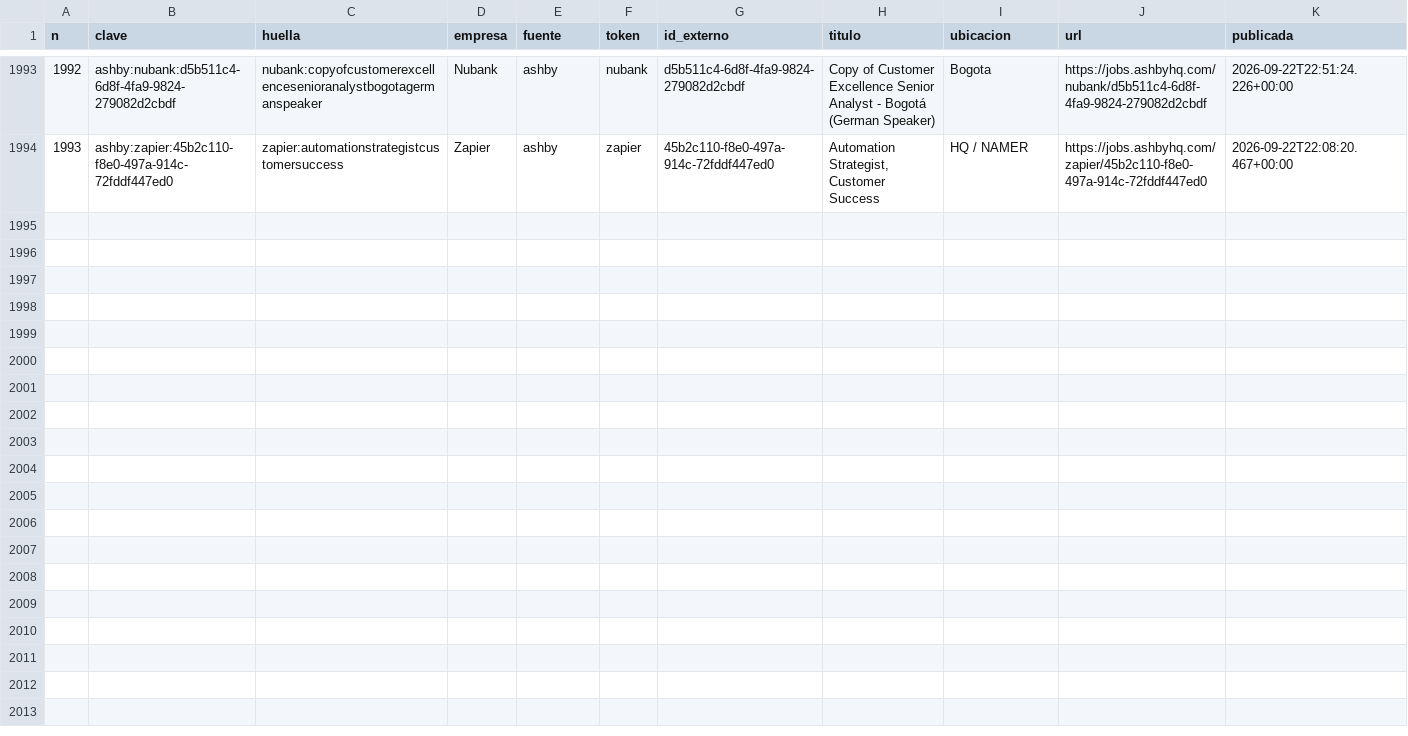
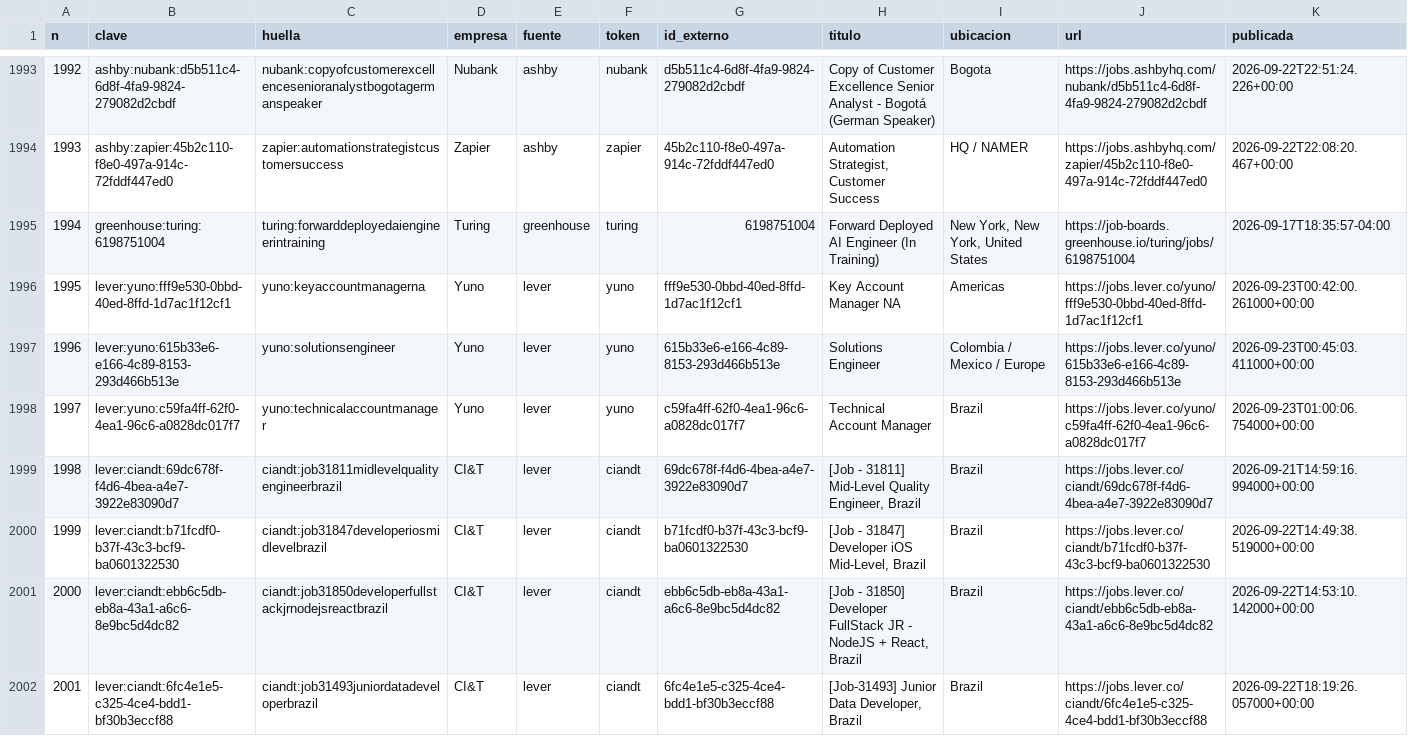
Before and after one commit to juanftoro2006/Radar_Vacantes, a CSV file: data/vacantes.csv, drawn as a sheet; only a part is shown, gaps mark what is left out; rows hold the shown columns only; the diff names each change by its address in the sheet, - before the commit and + after, or states it on an @@ line.

```diff
--- a/data/vacantes.csv
+++ b/data/vacantes.csv
+row 1995: 1994 | greenhouse:turing:6198751004 | turing:forwarddeployedaiengineerintraining | Turing | greenhouse | turing | 6198751004 | Forward Deployed AI Engineer (In Training) | New York, New York, United States | https://job-boards.greenhouse.io/turing/jobs/6198751004 | 2026-09-17T18:35:57-04:00
+row 1996: 1995 | lever:yuno:fff9e530-0bbd-40ed-8ffd-1d7ac1f12cf1 | yuno:keyaccountmanagerna | Yuno | lever | yuno | fff9e530-0bbd-40ed-8ffd-1d7ac1f12cf1 | Key Account Manager NA | Americas | https://jobs.lever.co/yuno/fff9e530-0bbd-40ed-8ffd-1d7ac1f12cf1 | 2026-09-23T00:42:00.261000+00:00
+row 1997: 1996 | lever:yuno:615b33e6-e166-4c89-8153-293d466b513e | yuno:solutionsengineer | Yuno | lever | yuno | 615b33e6-e166-4c89-8153-293d466b513e | Solutions Engineer | Colombia / Mexico / Europe | https://jobs.lever.co/yuno/615b33e6-e166-4c89-8153-293d466b513e | 2026-09-23T00:45:03.411000+00:00
+row 1998: 1997 | lever:yuno:c59fa4ff-62f0-4ea1-96c6-a0828dc017f7 | yuno:technicalaccountmanager | Yuno | lever | yuno | c59fa4ff-62f0-4ea1-96c6-a0828dc017f7 | Technical Account Manager | Brazil | https://jobs.lever.co/yuno/c59fa4ff-62f0-4ea1-96c6-a0828dc017f7 | 2026-09-23T01:00:06.754000+00:00
+row 1999: 1998 | lever:ciandt:69dc678f-f4d6-4bea-a4e7-3922e83090d7 | ciandt:job31811midlevelqualityengineerbrazil | CI&T | lever | ciandt | 69dc678f-f4d6-4bea-a4e7-3922e83090d7 | [Job - 31811] Mid-Level Quality Engineer, Brazil | Brazil | https://jobs.lever.co/ciandt/69dc678f-f4d6-4bea-a4e7-3922e83090d7 | 2026-09-21T14:59:16.994000+00:00
+row 2000: 1999 | lever:ciandt:b71fcdf0-b37f-43c3-bcf9-ba0601322530 | ciandt:job31847developeriosmidlevelbrazil | CI&T | lever | ciandt | b71fcdf0-b37f-43c3-bcf9-ba0601322530 | [Job - 31847] Developer iOS Mid-Level, Brazil | Brazil | https://jobs.lever.co/ciandt/b71fcdf0-b37f-43c3-bcf9-ba0601322530 | 2026-09-22T14:49:38.519000+00:00
+row 2001: 2000 | lever:ciandt:ebb6c5db-eb8a-43a1-a6c6-8e9bc5d4dc82 | ciandt:job31850developerfullstackjrnodejsreactbrazil | CI&T | lever | ciandt | ebb6c5db-eb8a-43a1-a6c6-8e9bc5d4dc82 | [Job - 31850] Developer FullStack JR - NodeJS + React, Brazil | Brazil | https://jobs.lever.co/ciandt/ebb6c5db-eb8a-43a1-a6c6-8e9bc5d4dc82 | 2026-09-22T14:53:10.142000+00:00
+row 2002: 2001 | lever:ciandt:6fc4e1e5-c325-4ce4-bdd1-bf30b3eccf88 | ciandt:job31493juniordatadeveloperbrazil | CI&T | lever | ciandt | 6fc4e1e5-c325-4ce4-bdd1-bf30b3eccf88 | [Job-31493] Junior Data Developer, Brazil | Brazil | https://jobs.lever.co/ciandt/6fc4e1e5-c325-4ce4-bdd1-bf30b3eccf88 | 2026-09-22T18:19:26.057000+00:00
```
Also changed, not shown: 1 other file.
